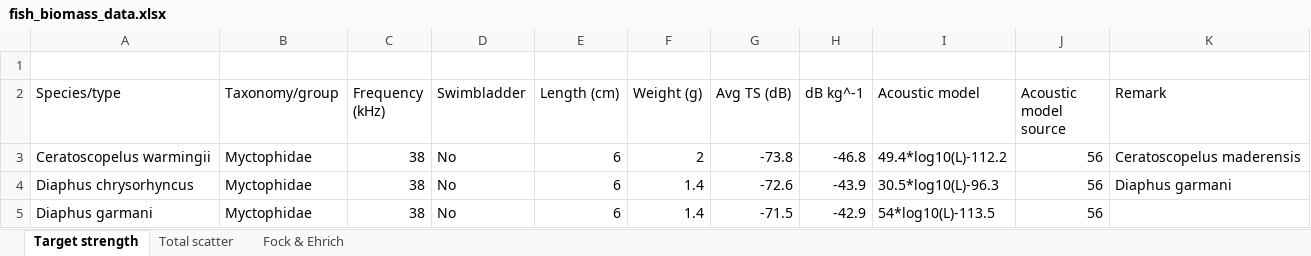
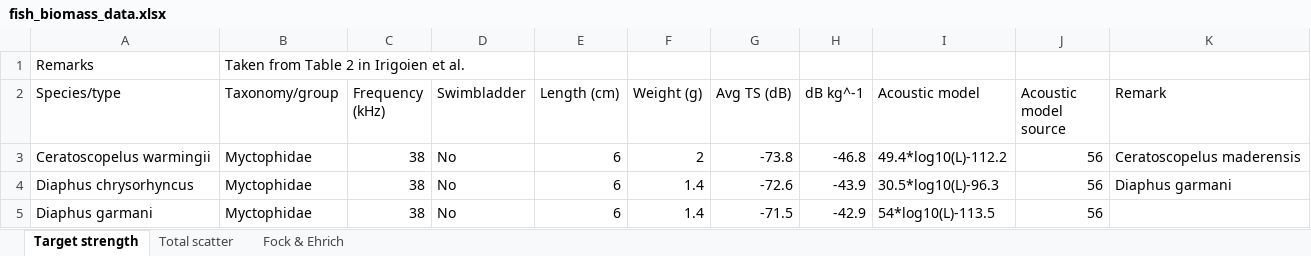
Before and after one commit to yinonbaron/biomass_distribution, an Excel workbook: animals/chordates/fish/fish_biomass_data.xlsx, sheet Target strength, drawn as a sheet; only a part is shown; values as stored, in another font and other column widths than the file's, no borders; the diff names each change by its address in the sheet, - before the commit and + after, or states it on an @@ line.

```diff
--- a/animals/chordates/fish/fish_biomass_data.xlsx (sheet Target strength)
+++ b/animals/chordates/fish/fish_biomass_data.xlsx (sheet Target strength)
-row 1: (empty)
+row 1: Remarks | Taken from Table 2 in Irigoien et al.
```
Also changed, not shown: animals/nematodes/nematode_biomass_data.xlsx, bacteria_archaea/marine/POC_prokaroytes/poc_data.xlsx, 37 other files.
